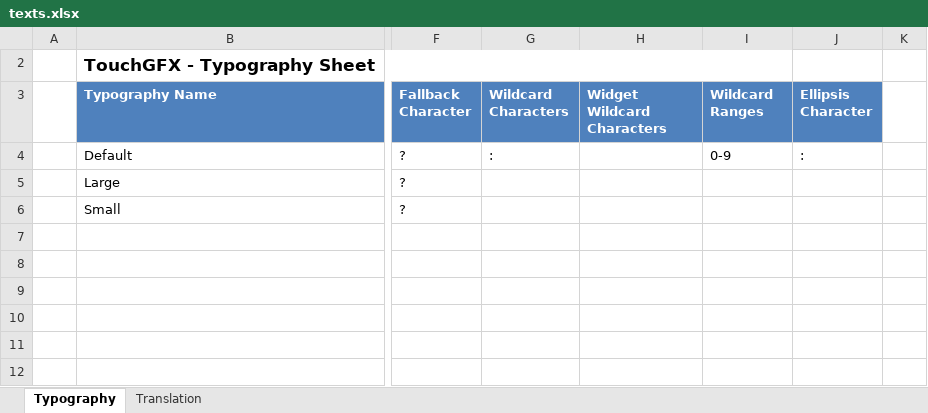
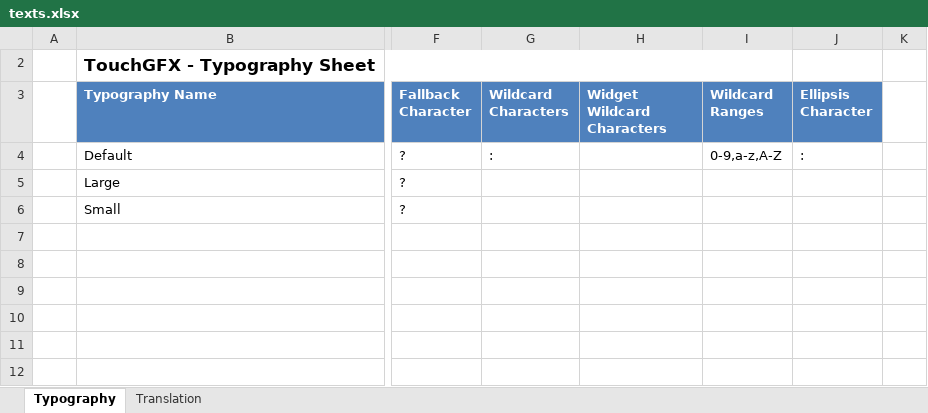
Before and after one commit to INSA-GEI/arm-ada-ng, an Excel workbook: firmware/TouchGFX/assets/texts/texts.xlsx, sheet Typography, drawn as a sheet; only a part is shown, gaps mark what is left out; values as stored, in another font and other column widths than the file's, no borders; table styles not drawn; the diff names each change by its address in the sheet, - before the commit and + after, or states it on an @@ line.

```diff
--- a/firmware/TouchGFX/assets/texts/texts.xlsx (sheet Typography)
+++ b/firmware/TouchGFX/assets/texts/texts.xlsx (sheet Typography)
-I4 (Wildcard Ranges): 0-9
+I4 (Wildcard Ranges): 0-9,a-z,A-Z
```
Also changed, not shown: sheet Translation, 46 other files.
